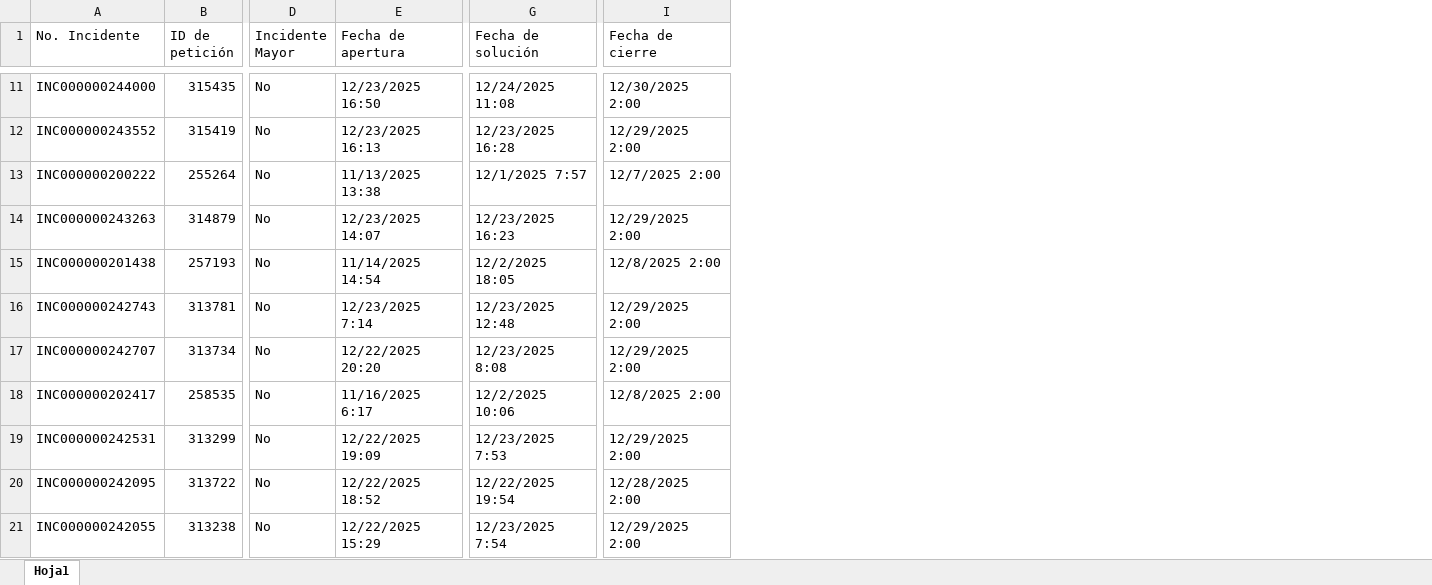
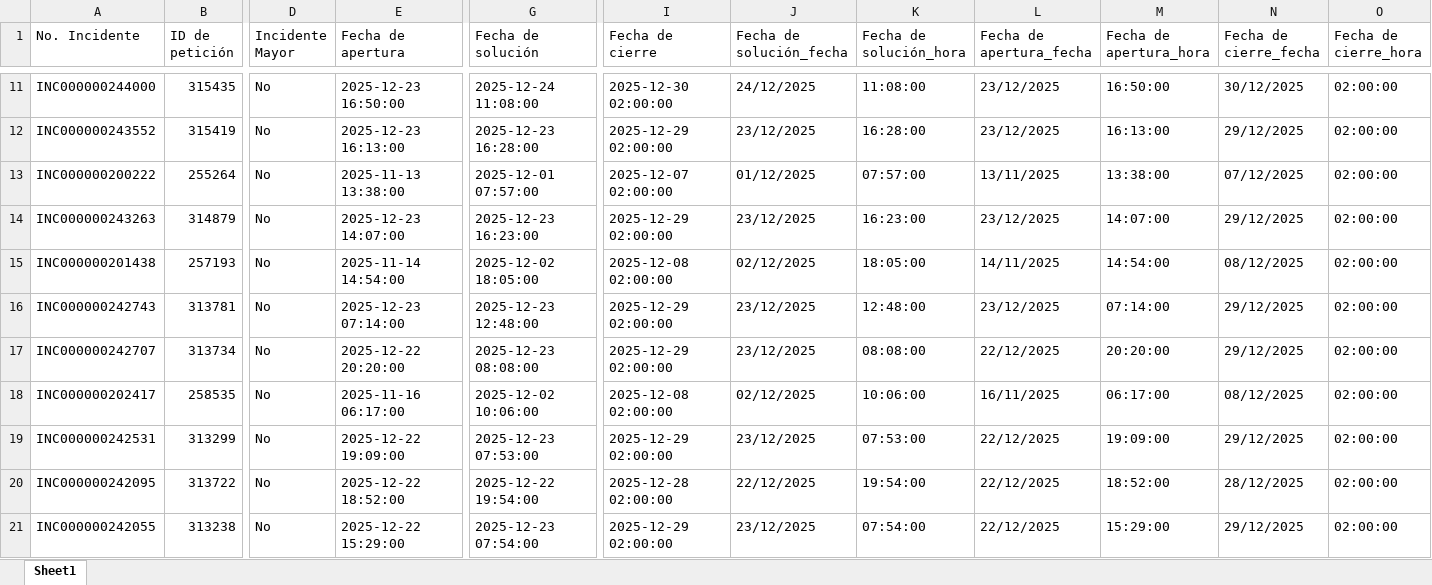
Before and after one commit to jesus-espitia/autompython, an Excel workbook: AutoM_python/Excel/Info_DIC.xlsx, sheet Sheet1, drawn as a sheet; only a part is shown, gaps mark what is left out; values as stored, in another font and other column widths than the file's, no cell formats; the diff covers the shown part only; the diff names each change by its address in the sheet, - before the commit and + after, or states it on an @@ line.

```diff
--- a/AutoM_python/Excel/Info_DIC.xlsx (sheet Sheet1)
+++ b/AutoM_python/Excel/Info_DIC.xlsx (sheet Sheet1)
-sheet tab: Hoja1
+sheet tab: Sheet1
+column J (Fecha de solución_fecha), rows 11-21: 24/12/2025 | 23/12/2025 | 01/12/2025 | 23/12/2025 | 02/12/2025 | 23/12/2025 | 23/12/2025 | 02/12/2025 | 23/12/2025 | 22/12/2025 | 23/12/2025
+column K (Fecha de solución_hora), rows 11-21: 11:08:00 | 16:28:00 | 07:57:00 | 16:23:00 | 18:05:00 | 12:48:00 | 08:08:00 | 10:06:00 | 07:53:00 | 19:54:00 | 07:54:00
+column L (Fecha de apertura_fecha), rows 11-21: 23/12/2025 | 23/12/2025 | 13/11/2025 | 23/12/2025 | 14/11/2025 | 23/12/2025 | 22/12/2025 | 16/11/2025 | 22/12/2025 | 22/12/2025 | 22/12/2025
+column M (Fecha de apertura_hora), rows 11-21: 16:50:00 | 16:13:00 | 13:38:00 | 14:07:00 | 14:54:00 | 07:14:00 | 20:20:00 | 06:17:00 | 19:09:00 | 18:52:00 | 15:29:00
+column N (Fecha de cierre_fecha), rows 11-21: 30/12/2025 | 29/12/2025 | 07/12/2025 | 29/12/2025 | 08/12/2025 | 29/12/2025 | 29/12/2025 | 08/12/2025 | 29/12/2025 | 28/12/2025 | 29/12/2025
+column O (Fecha de cierre_hora), rows 11-21: all 02:00:00
-E11 (Fecha de apertura): 12/23/2025 16:50
+E11 (Fecha de apertura): 2025-12-23 16:50:00
-G11 (Fecha de solución): 12/24/2025 11:08
+G11 (Fecha de solución): 2025-12-24 11:08:00
-I11 (Fecha de cierre): 12/30/2025 2:00
+I11 (Fecha de cierre): 2025-12-30 02:00:00
-E12 (Fecha de apertura): 12/23/2025 16:13
+E12 (Fecha de apertura): 2025-12-23 16:13:00
-G12 (Fecha de solución): 12/23/2025 16:28
+G12 (Fecha de solución): 2025-12-23 16:28:00
-I12 (Fecha de cierre): 12/29/2025 2:00
+I12 (Fecha de cierre): 2025-12-29 02:00:00
-E13 (Fecha de apertura): 11/13/2025 13:38
+E13 (Fecha de apertura): 2025-11-13 13:38:00
-G13 (Fecha de solución): 12/1/2025 7:57
+G13 (Fecha de solución): 2025-12-01 07:57:00
-I13 (Fecha de cierre): 12/7/2025 2:00
+I13 (Fecha de cierre): 2025-12-07 02:00:00
-E14 (Fecha de apertura): 12/23/2025 14:07
+E14 (Fecha de apertura): 2025-12-23 14:07:00
-G14 (Fecha de solución): 12/23/2025 16:23
+G14 (Fecha de solución): 2025-12-23 16:23:00
-I14 (Fecha de cierre): 12/29/2025 2:00
+I14 (Fecha de cierre): 2025-12-29 02:00:00
-E15 (Fecha de apertura): 11/14/2025 14:54
+E15 (Fecha de apertura): 2025-11-14 14:54:00
-G15 (Fecha de solución): 12/2/2025 18:05
+G15 (Fecha de solución): 2025-12-02 18:05:00
-I15 (Fecha de cierre): 12/8/2025 2:00
+I15 (Fecha de cierre): 2025-12-08 02:00:00
-E16 (Fecha de apertura): 12/23/2025 7:14
+E16 (Fecha de apertura): 2025-12-23 07:14:00
-G16 (Fecha de solución): 12/23/2025 12:48
+G16 (Fecha de solución): 2025-12-23 12:48:00
-I16:I17 (Fecha de cierre): 12/29/2025 2:00
+I16:I17 (Fecha de cierre): 2025-12-29 02:00:00
-E17 (Fecha de apertura): 12/22/2025 20:20
+E17 (Fecha de apertura): 2025-12-22 20:20:00
-G17 (Fecha de solución): 12/23/2025 8:08
+G17 (Fecha de solución): 2025-12-23 08:08:00
-E18 (Fecha de apertura): 11/16/2025 6:17
+E18 (Fecha de apertura): 2025-11-16 06:17:00
-G18 (Fecha de solución): 12/2/2025 10:06
+G18 (Fecha de solución): 2025-12-02 10:06:00
-I18 (Fecha de cierre): 12/8/2025 2:00
+I18 (Fecha de cierre): 2025-12-08 02:00:00
-E19 (Fecha de apertura): 12/22/2025 19:09
+E19 (Fecha de apertura): 2025-12-22 19:09:00
-G19 (Fecha de solución): 12/23/2025 7:53
+G19 (Fecha de solución): 2025-12-23 07:53:00
-I19 (Fecha de cierre): 12/29/2025 2:00
+I19 (Fecha de cierre): 2025-12-29 02:00:00
-E20 (Fecha de apertura): 12/22/2025 18:52
+E20 (Fecha de apertura): 2025-12-22 18:52:00
-G20 (Fecha de solución): 12/22/2025 19:54
+G20 (Fecha de solución): 2025-12-22 19:54:00
-I20 (Fecha de cierre): 12/28/2025 2:00
+I20 (Fecha de cierre): 2025-12-28 02:00:00
-E21 (Fecha de apertura): 12/22/2025 15:29
+E21 (Fecha de apertura): 2025-12-22 15:29:00
-G21 (Fecha de solución): 12/23/2025 7:54
+G21 (Fecha de solución): 2025-12-23 07:54:00
-I21 (Fecha de cierre): 12/29/2025 2:00
+I21 (Fecha de cierre): 2025-12-29 02:00:00
```
Also changed, not shown: 451 edited cells elsewhere in this sheet, cell formats, 1 other file.
